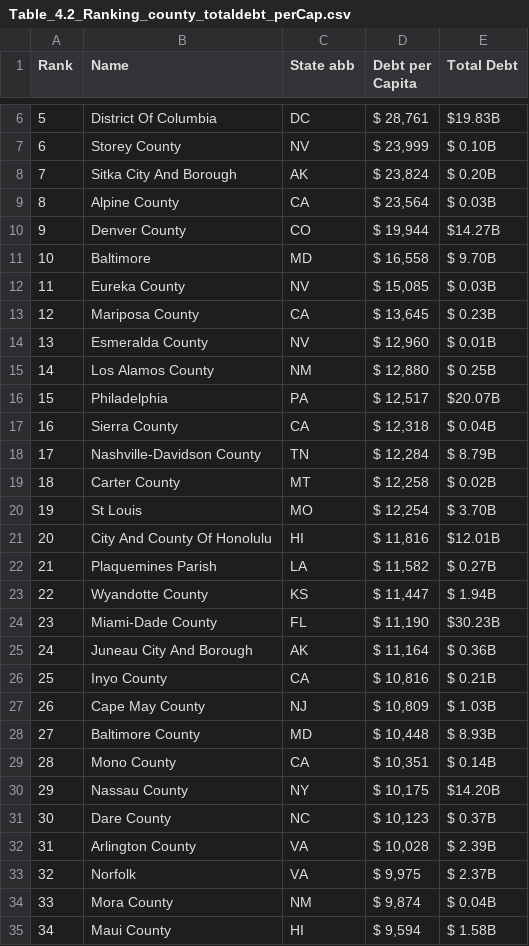
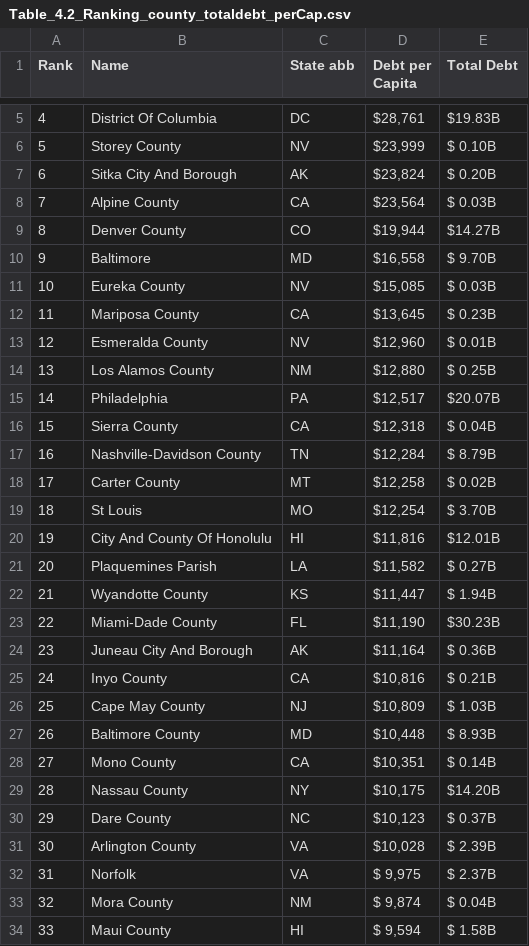
Before and after one commit to thuy2020/large-acfr-data-processing-thuy, a CSV file: output/data_wrapper/Table_4.2_Ranking_county_totaldebt_perCap.csv, drawn as a sheet; only a part is shown, gaps mark what is left out; addresses are those after the commit; the diff covers the shown part only; the diff names each change by its address in the sheet, - before the commit and + after, or states it on an @@ line.

```diff
--- a/output/data_wrapper/Table_4.2_Ranking_county_totaldebt_perCap.csv
+++ b/output/data_wrapper/Table_4.2_Ranking_county_totaldebt_perCap.csv
@@ column A (Rank) renumbered between rows 2 and 50 @@
-D5 (Debt per Capita): $ 28,761
+D5 (Debt per Capita): $28,761
-D6 (Debt per Capita): $ 23,999
+D6 (Debt per Capita): $23,999
-D7 (Debt per Capita): $ 23,824
+D7 (Debt per Capita): $23,824
-D8 (Debt per Capita): $ 23,564
+D8 (Debt per Capita): $23,564
-D9 (Debt per Capita): $ 19,944
+D9 (Debt per Capita): $19,944
-D10 (Debt per Capita): $ 16,558
+D10 (Debt per Capita): $16,558
-D11 (Debt per Capita): $ 15,085
+D11 (Debt per Capita): $15,085
-D12 (Debt per Capita): $ 13,645
+D12 (Debt per Capita): $13,645
-D13 (Debt per Capita): $ 12,960
+D13 (Debt per Capita): $12,960
-D14 (Debt per Capita): $ 12,880
+D14 (Debt per Capita): $12,880
-D15 (Debt per Capita): $ 12,517
+D15 (Debt per Capita): $12,517
-D16 (Debt per Capita): $ 12,318
+D16 (Debt per Capita): $12,318
-D17 (Debt per Capita): $ 12,284
+D17 (Debt per Capita): $12,284
-D18 (Debt per Capita): $ 12,258
+D18 (Debt per Capita): $12,258
-D19 (Debt per Capita): $ 12,254
+D19 (Debt per Capita): $12,254
-D20 (Debt per Capita): $ 11,816
+D20 (Debt per Capita): $11,816
-D21 (Debt per Capita): $ 11,582
+D21 (Debt per Capita): $11,582
-D22 (Debt per Capita): $ 11,447
+D22 (Debt per Capita): $11,447
-D23 (Debt per Capita): $ 11,190
+D23 (Debt per Capita): $11,190
-D24 (Debt per Capita): $ 11,164
+D24 (Debt per Capita): $11,164
-D25 (Debt per Capita): $ 10,816
+D25 (Debt per Capita): $10,816
-D26 (Debt per Capita): $ 10,809
+D26 (Debt per Capita): $10,809
-D27 (Debt per Capita): $ 10,448
+D27 (Debt per Capita): $10,448
-D28 (Debt per Capita): $ 10,351
+D28 (Debt per Capita): $10,351
-D29 (Debt per Capita): $ 10,175
+D29 (Debt per Capita): $10,175
-D30 (Debt per Capita): $ 10,123
+D30 (Debt per Capita): $10,123
-D31 (Debt per Capita): $ 10,028
+D31 (Debt per Capita): $10,028
```
Also changed, not shown: 1 added row, 1 removed row and 3 edited cells elsewhere in this file, output/data_wrapper/Table_4.4_Ranking_county_totallongtermdebt_perCap.csv, output/data_wrapper/Table_4.6_Ranking_county_totalpensiondebt_perCap.csv, 23 other files.
